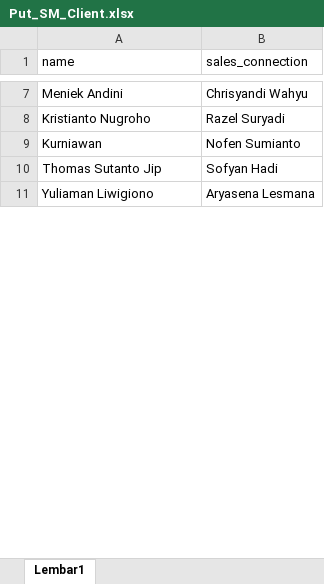
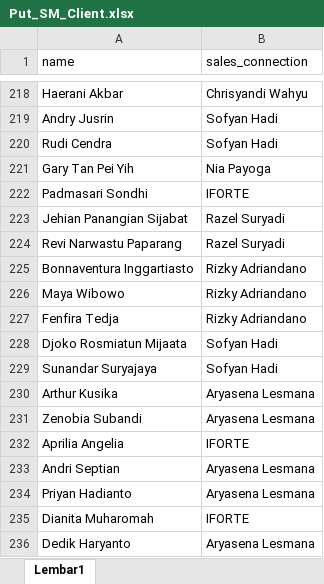
Before and after one commit to DiesEdu/reservation-app, an Excel workbook: Put_SM_Client.xlsx, sheet Lembar1, drawn as a sheet; only a part is shown, gaps mark what is left out; values as stored, in another font and other column widths than the file's, no cell formats; removed rows and columns are numbered as before the commit, all else as after; the diff covers the shown part only; the diff names each change by its address in the sheet, - before the commit and + after, or states it on an @@ line.

```diff
--- a/Put_SM_Client.xlsx (sheet Lembar1)
+++ b/Put_SM_Client.xlsx (sheet Lembar1)
-A218 (name): Meniek Andini
+A218 (name): Haerani Akbar
+row 219: Andry Jusrin | Sofyan Hadi
+row 220: Rudi Cendra | Sofyan Hadi
+row 221: Gary Tan Pei Yih | Nia Payoga
+row 222: Padmasari Sondhi | IFORTE
@@ row 292 moved to row 223: Jehian Panangian Sijabat @@
-A224 (name): Kristianto Nugroho
+A224 (name): Revi Narwastu Paparang
-row 9: Kurniawan | Nofen Sumianto
@@ row 344 moved to row 225: Bonnaventura Inggartiasto @@
@@ row 143 moved to row 226: Maya Wibowo @@
+row 227: Fenfira Tedja | Rizky Adriandano
-A228 (name): Thomas Sutanto Jip
+A228 (name): Djoko Rosmiatun Mijaata
+row 229: Sunandar Suryajaya | Sofyan Hadi
+row 230: Arthur Kusika | Aryasena Lesmana
-A231 (name): Yuliaman Liwigiono
+A231 (name): Zenobia Subandi
+row 232: Aprilia Angelia | IFORTE
+row 233: Andri Septian | Aryasena Lesmana
+row 234: Priyan Hadianto | Aryasena Lesmana
+row 235: Dianita Muharomah | IFORTE
+row 236: Dedik Haryanto | Aryasena Lesmana
```
Also changed, not shown: 372 added rows, 119 removed rows, 139 moved rows and 70 edited cells elsewhere in this sheet, cell formats, Tamu_iForte_Awardee_v1.xlsx, Tamu_iForte_NonAwardee_v1.xlsx, 3 other files.
